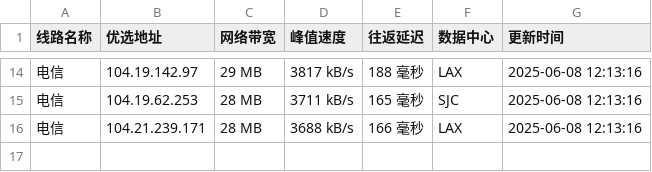
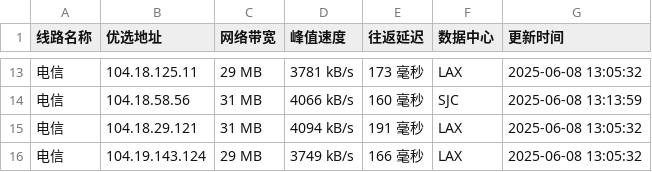
Before and after one commit to weizhe940605/cfipv4db, a CSV file: cfip.csv, drawn as a sheet; only a part is shown, gaps mark what is left out; the diff covers the shown part only.

```diff
--- a/cfip.csv
+++ b/cfip.csv
@@ -14,3 +13,4 @@
-电信,104.19.142.97,29 MB,3817 kB/s,188 毫秒,LAX,2025-06-08 12:13:16
-电信,104.19.62.253,28 MB,3711 kB/s,165 毫秒,SJC,2025-06-08 12:13:16
-电信,104.21.239.171,28 MB,3688 kB/s,166 毫秒,LAX,2025-06-08 12:13:16
+电信,104.18.125.11,29 MB,3781 kB/s,173 毫秒,LAX,2025-06-08 13:05:32
+电信,104.18.58.56,31 MB,4066 kB/s,160 毫秒,SJC,2025-06-08 13:13:59
+电信,104.18.29.121,31 MB,4094 kB/s,191 毫秒,LAX,2025-06-08 13:05:32
+电信,104.19.143.124,29 MB,3749 kB/s,166 毫秒,LAX,2025-06-08 13:05:32
```
Also changed, not shown: 5 added rows, 6 removed rows and 26 edited cells elsewhere in this file, 1 other file.
